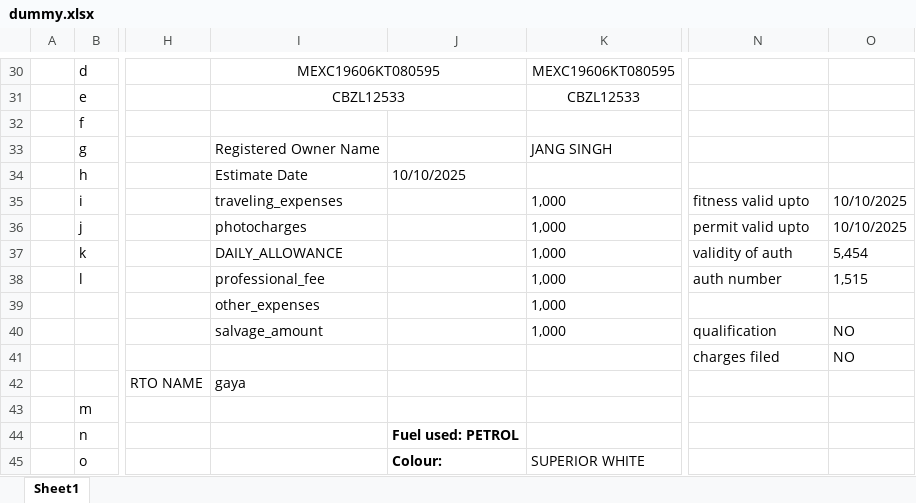
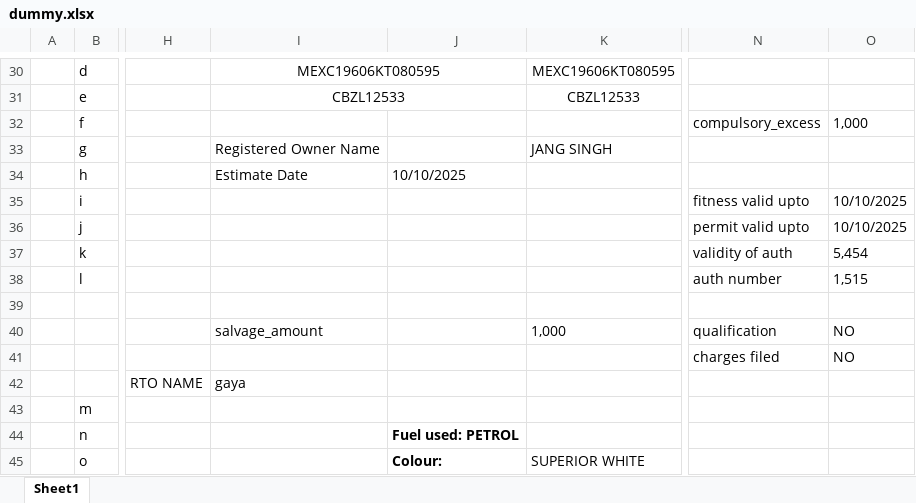
Before and after one commit to jadavdhiraj020/uiic_automation, an Excel workbook: OIC DOCS/dummy.xlsx, sheet Sheet1, drawn as a sheet; only a part is shown, gaps mark what is left out; values as stored, in another font and other column widths than the file's, no borders; the diff names each change by its address in the sheet, - before the commit and + after, or states it on an @@ line.

```diff
--- a/OIC DOCS/dummy.xlsx (sheet Sheet1)
+++ b/OIC DOCS/dummy.xlsx (sheet Sheet1)
-N32: (empty)
+N32: compulsory_excess
-O32: (empty)
+O32: 1,000
-I35: traveling_expenses
+I35: (empty)
-K35:K39: 1,000
+K35:K39: (empty)
-I36: photocharges
+I36: (empty)
-I37: DAILY_ALLOWANCE
+I37: (empty)
-I38: professional_fee
+I38: (empty)
-I39: other_expenses
+I39: (empty)
```
Also changed, not shown: 8 other files.
